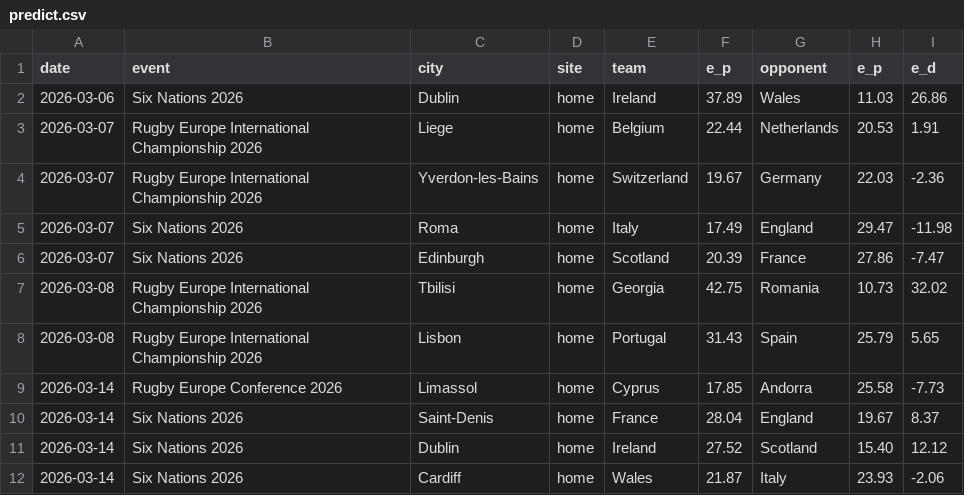
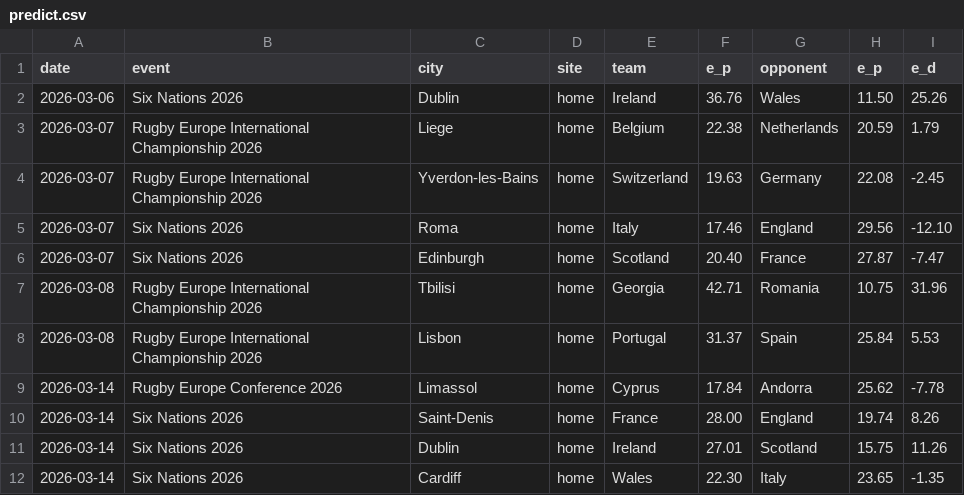
Before and after one commit to octonion/rugby, a CSV file: world_rugby/men/predict.csv, drawn as a sheet; only a part is shown; the diff covers the shown part only.

```diff
--- a/world_rugby/men/predict.csv
+++ b/world_rugby/men/predict.csv
@@ -1,12 +1,12 @@
 date,event,city,site,team,e_p,opponent,e_p,e_d
-2026-03-06,Six Nations 2026,Dublin,home,Ireland,37.89,Wales,11.03,26.86
-2026-03-07,Rugby Europe International Championship 2026,Liege,home,Belgium,22.44,Netherlands,20.53,1.91
-2026-03-07,Rugby Europe International Championship 2026,Yverdon-les-Bains,home,Switzerland,19.67,Germany,22.03,-2.36
-2026-03-07,Six Nations 2026,Roma,home,Italy,17.49,England,29.47,-11.98
-2026-03-07,Six Nations 2026,Edinburgh,home,Scotland,20.39,France,27.86,-7.47
-2026-03-08,Rugby Europe International Championship 2026,Tbilisi,home,Georgia,42.75,Romania,10.73,32.02
-2026-03-08,Rugby Europe International Championship 2026,Lisbon,home,Portugal,31.43,Spain,25.79,5.65
-2026-03-14,Rugby Europe Conference 2026,Limassol,home,Cyprus,17.85,Andorra,25.58,-7.73
-2026-03-14,Six Nations 2026,Saint-Denis,home,France,28.04,England,19.67,8.37
-2026-03-14,Six Nations 2026,Dublin,home,Ireland,27.52,Scotland,15.40,12.12
-2026-03-14,Six Nations 2026,Cardiff,home,Wales,21.87,Italy,23.93,-2.06
+2026-03-06,Six Nations 2026,Dublin,home,Ireland,36.76,Wales,11.50,25.26
+2026-03-07,Rugby Europe International Championship 2026,Liege,home,Belgium,22.38,Netherlands,20.59,1.79
+2026-03-07,Rugby Europe International Championship 2026,Yverdon-les-Bains,home,Switzerland,19.63,Germany,22.08,-2.45
+2026-03-07,Six Nations 2026,Roma,home,Italy,17.46,England,29.56,-12.10
+2026-03-07,Six Nations 2026,Edinburgh,home,Scotland,20.40,France,27.87,-7.47
+2026-03-08,Rugby Europe International Championship 2026,Tbilisi,home,Georgia,42.71,Romania,10.75,31.96
+2026-03-08,Rugby Europe International Championship 2026,Lisbon,home,Portugal,31.37,Spain,25.84,5.53
+2026-03-14,Rugby Europe Conference 2026,Limassol,home,Cyprus,17.84,Andorra,25.62,-7.78
+2026-03-14,Six Nations 2026,Saint-Denis,home,France,28.00,England,19.74,8.26
+2026-03-14,Six Nations 2026,Dublin,home,Ireland,27.01,Scotland,15.75,11.26
+2026-03-14,Six Nations 2026,Cardiff,home,Wales,22.30,Italy,23.65,-1.35
```
Also changed, not shown: 1 added row and 61 edited cells elsewhere in this file, world_rugby/men/current_ranking.csv, world_rugby/men/predict_monthly.csv, 6 other files.
